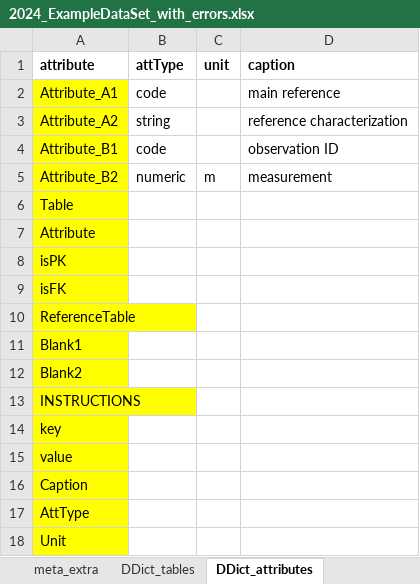
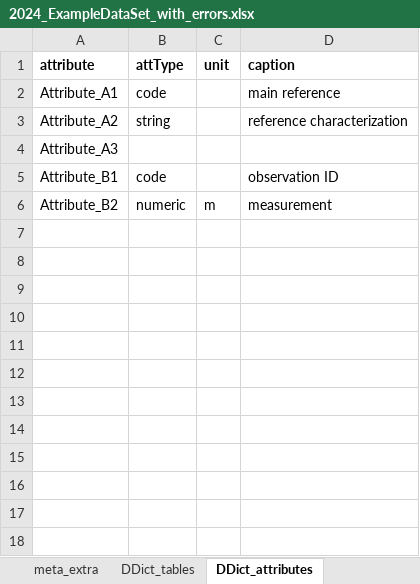
Before and after one commit to EtlcT/MILETO_enhancingFAIRness, an Excel workbook: data/2024_ExampleDataSet_with_errors.xlsx, sheet DDict_attributes, drawn as a sheet; values as stored, in another font and other column widths than the file's, no borders; removed rows and columns are numbered as before the commit, all else as after; the diff names each change by its address in the sheet, - before the commit and + after, or states it on an @@ line.

Commit message:
FIX #162
Add several check over metadata tables to ensure they are compliant with
the template:
- no metadata table missing
- no missing attribute and table
- no attribute or table that do not exist neither
New custom error classes for better understanding of errors

BUGFIXES:
- FIX error in create metadata that add metadata tables to ddict_tables

FUTURE UPDATE:
- check that mandatory datacite metadata terms are completed
- may check that table and attribute description are not empty

```diff
--- a/data/2024_ExampleDataSet_with_errors.xlsx (sheet DDict_attributes)
+++ b/data/2024_ExampleDataSet_with_errors.xlsx (sheet DDict_attributes)
-A2:A3 fill: #FFFF00
+A2:A3 fill: none
+row 4: Attribute_A3
-A5:A6 fill: #FFFF00
+A5:A6 fill: none
-row 6: Table
-row 7: Attribute
-row 8: isPK
-row 9: isFK
-row 10: ReferenceTable
-row 11: Blank1
-row 12: Blank2
-row 13: INSTRUCTIONS
-row 14: key
-row 15: value
-row 16: Caption
-row 17: AttType
-row 18: Unit
```
Also changed, not shown: data/2018_ErosionExperiment_Marganai_v2024.xlsx, 4 other files.
